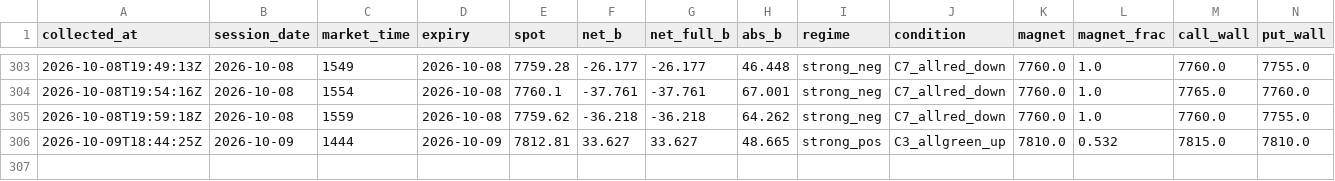
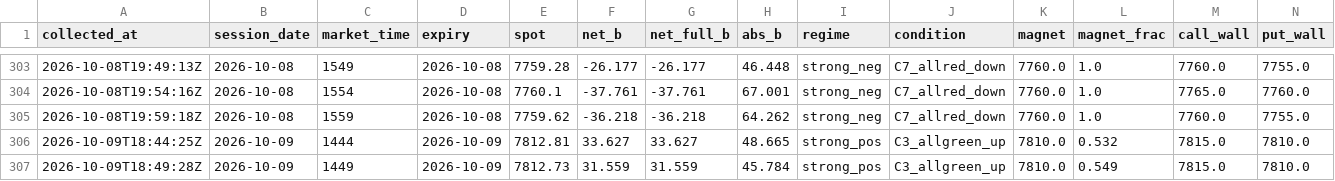
Before and after one commit to utkarpatil/spx-gex-collector, a CSV file: data/collected/gex_live.csv, drawn as a sheet; only a part is shown, gaps mark what is left out; rows hold the shown columns only; the diff names each change by its address in the sheet, - before the commit and + after, or states it on an @@ line.

```diff
--- a/data/collected/gex_live.csv
+++ b/data/collected/gex_live.csv
+row 307: 2026-10-09T18:49:28Z | 2026-10-09 | 1449 | 2026-10-09 | 7812.73 | 31.559 | 31.559 | 45.784 | strong_pos | C3_allgreen_up | 7810.0 | 0.549 | 7815.0 | 7810.0
```
Also changed, not shown: 1 other file.
